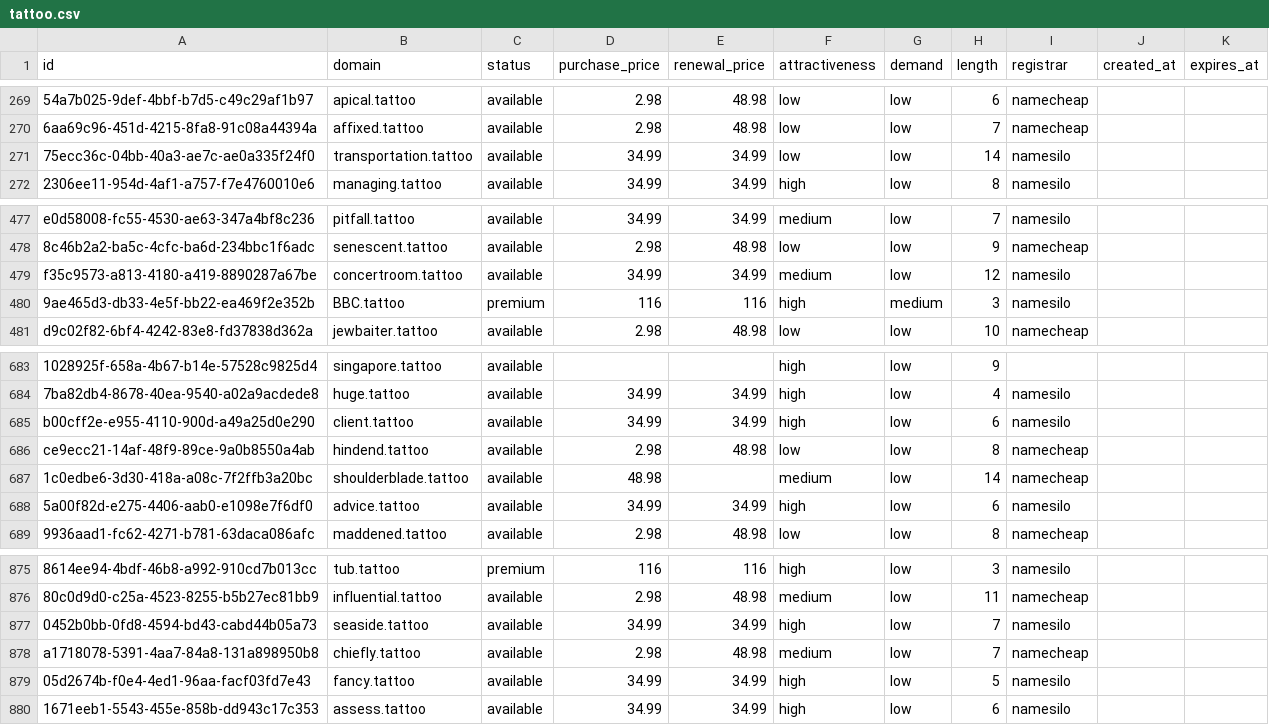
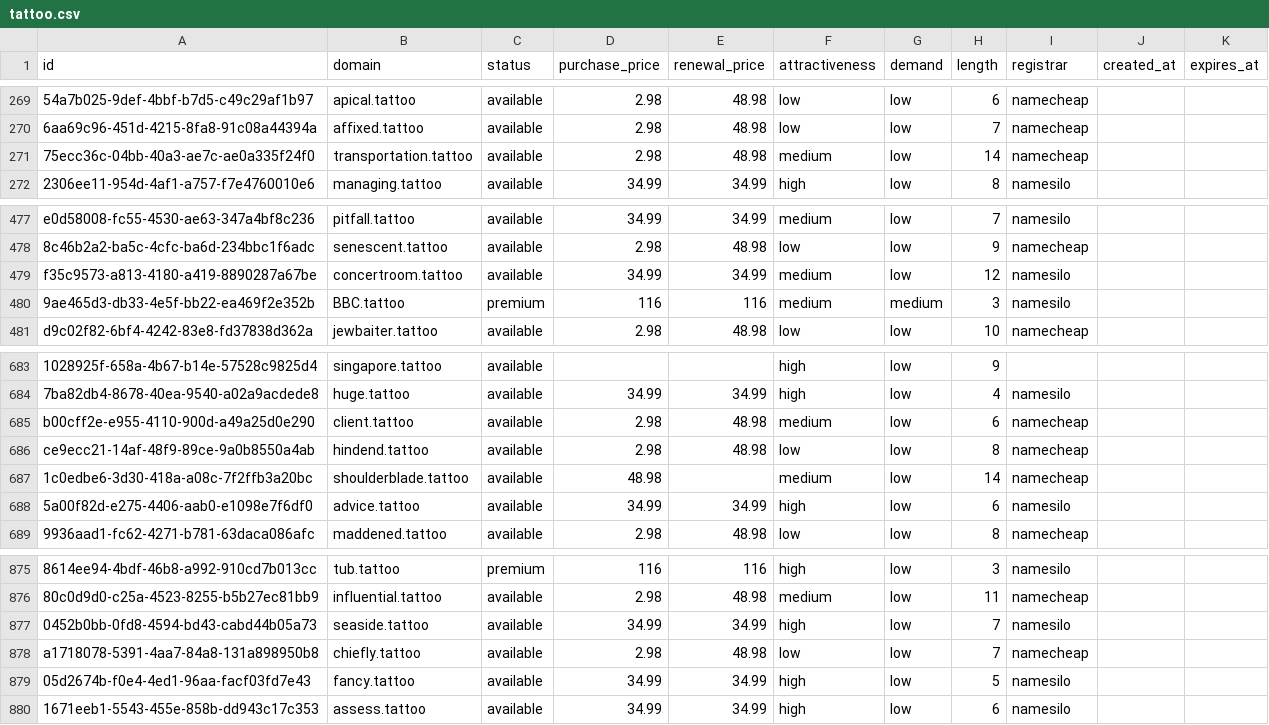
Before and after one commit to UniqueDomains/tattoo-oneword-domains, a CSV file: tattoo.csv, drawn as a sheet; only a part is shown, gaps mark what is left out; the diff names each change by its address in the sheet, - before the commit and + after, or states it on an @@ line.

Commit message:
Domains update

```diff
--- a/tattoo.csv
+++ b/tattoo.csv
-D271 (purchase_price): 34.99
+D271 (purchase_price): 2.98
-E271 (renewal_price): 34.99
+E271 (renewal_price): 48.98
-F271 (attractiveness): low
+F271 (attractiveness): medium
-I271 (registrar): namesilo
+I271 (registrar): namecheap
-F480 (attractiveness): high
+F480 (attractiveness): medium
-D685 (purchase_price): 34.99
+D685 (purchase_price): 2.98
-E685 (renewal_price): 34.99
+E685 (renewal_price): 48.98
-F685 (attractiveness): high
+F685 (attractiveness): medium
-I685 (registrar): namesilo
+I685 (registrar): namecheap
-F878 (attractiveness): medium
+F878 (attractiveness): low
```
Also changed, not shown: 4 other files.
